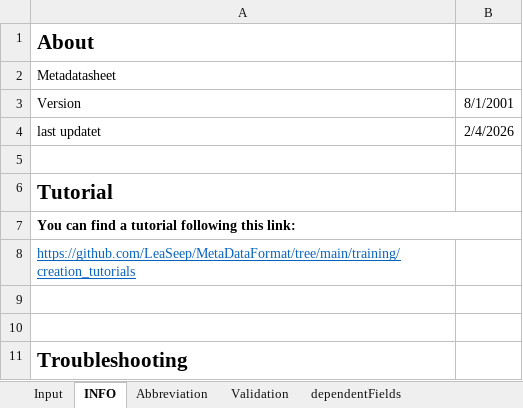
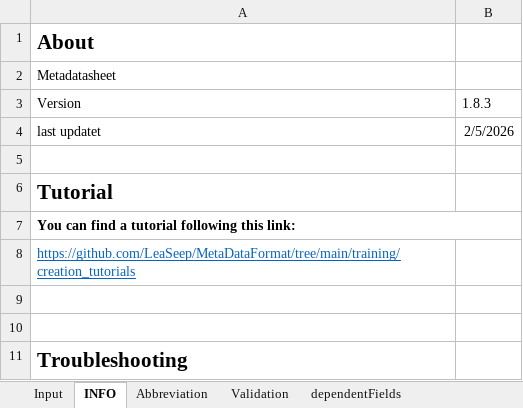
Before and after one commit to LeaSeep/MetaDataFormat, an Excel workbook: Input/current_major/MetaDaten_revisionStructure_v1.8.3.xlsm, sheet INFO, drawn as a sheet; only a part is shown; values as stored, in another font and other column widths than the file's, no borders; the diff names each change by its address in the sheet, - before the commit and + after, or states it on an @@ line.

```diff
--- a/Input/current_major/MetaDaten_revisionStructure_v1.8.3.xlsm (sheet INFO)
+++ b/Input/current_major/MetaDaten_revisionStructure_v1.8.3.xlsm (sheet INFO)
-B3: 8/1/2001
+B3: 1.8.3
-B4: 2/4/2026
+B4: 2/5/2026
```
Also changed, not shown: sheet Input, sheet Validation, hidden cells, charts or pictures.
